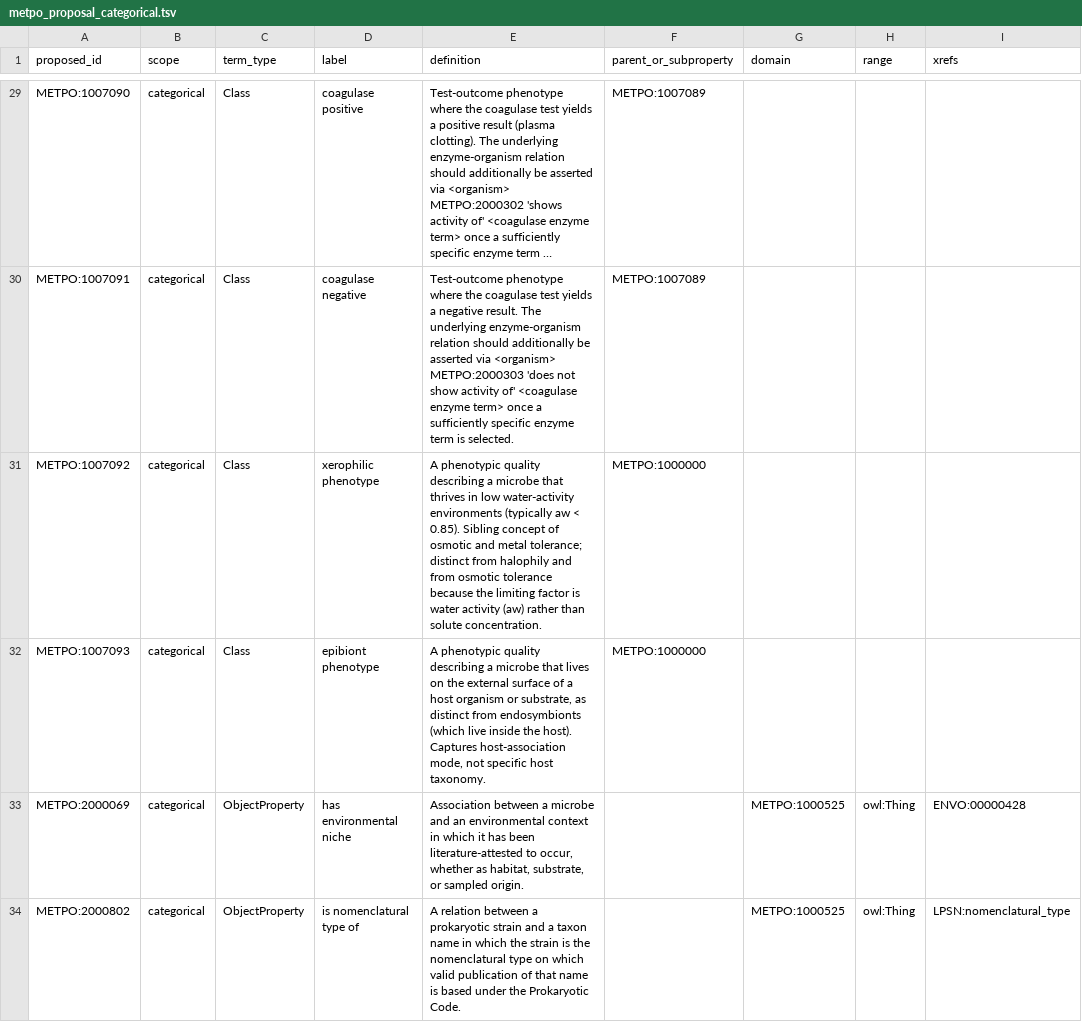
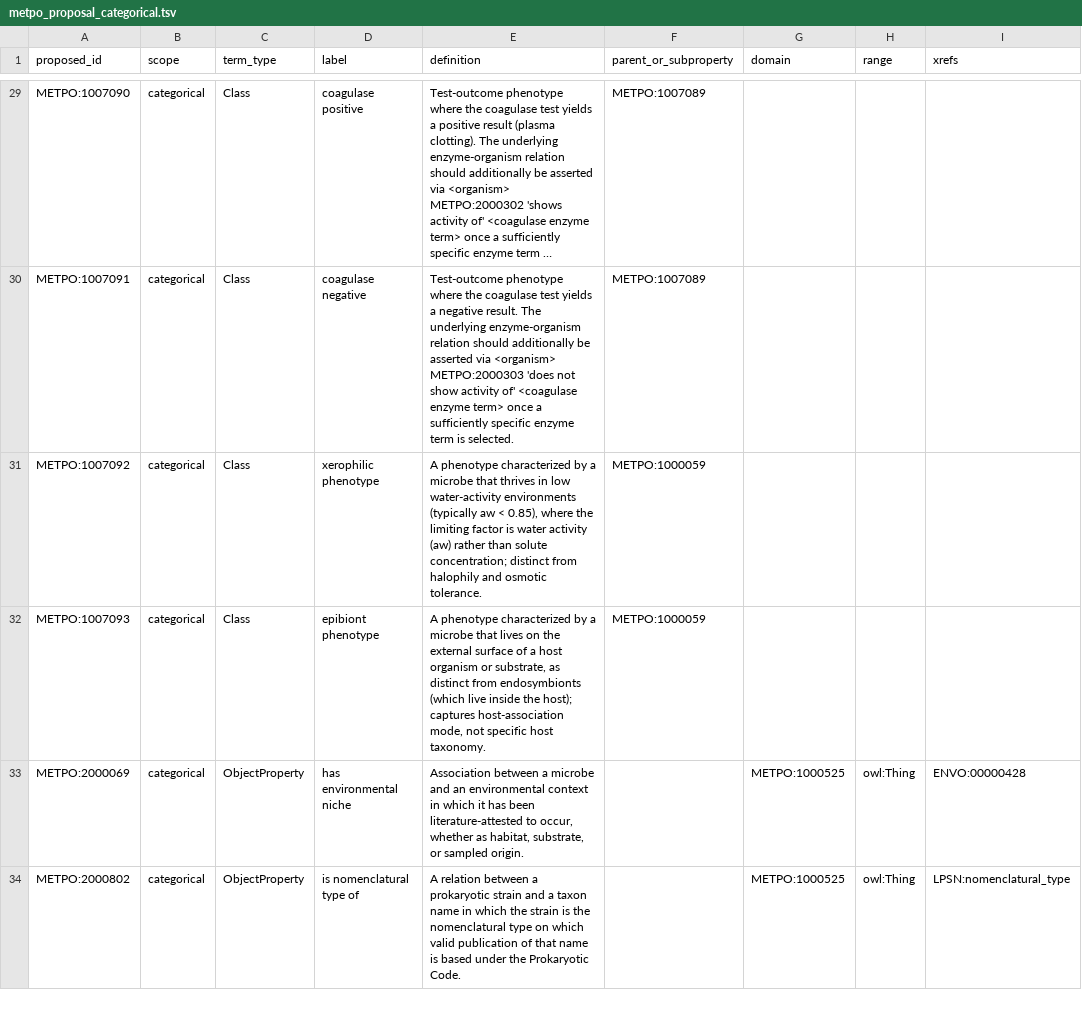
Before and after one commit to Knowledge-Graph-Hub/kg-microbe, a TSV file: mappings/metpo_proposal_categorical.tsv, drawn as a sheet; only a part is shown, gaps mark what is left out; long unchanged cells end in …; the diff covers the shown part only; the diff names each change by its address in the sheet, - before the commit and + after, or states it on an @@ line.

Commit message:
fix(metpo): sync the proposal to the release and make the diff reproducible
Closes #901

The report that said where our METPO proposal stood was a release behind, and
its generator lived in /tmp -- so the instruction it carried, "rerun whenever a
new METPO release ships", could not be followed. Its three action items had
never been filed and had grown since: 12 mis-parented classes became 14, 7
dropped xrefs became 10.

`scripts/diff_metpo_proposals.py` now lives in the repo and regenerates the
report against METPO_VERSION or any tag. Everything else here is what it found.

Definitions: upstream rewrites them into genus-differentia form on ingest
(metpo#460), so the generator carries the released wording verbatim for all 21
landed terms rather than re-reporting the same diff forever.

Parents: all 14 classes proposed under METPO:1000000 are in the release under
METPO:1000059, so _PHENO_PARENT moves once and the whole set follows. ROBOT
template + ELK reasoning passes with no UNSAT classes.

Xrefs: the old report asked whether the dropped GO/PATO xrefs were intentional.
They were, and not about our rows -- no term in the 2026-06-12 release carries
an xref at all, 1,619 of 1,619, with zero GO/PATO xrefs anywhere. The column
stays as our own curation record; upstream is moving cross-ontology mappings to
SSSOM (metpo#344).

Result: 31 of 49 classes and 4 of 9 properties have landed, and every one now
matches the release exactly -- 0 differences on both, down from 23 and 1. What
remains outstanding is what upstream has not adopted, which is metpo#528's
subject rather than ours.

The generator is edited, never the TSVs: test_extract_metpo_proposals.py is a
regenerate-and-diff gate. A new test guards the two conventions that caused the
drift, so a class proposed at the root or a definition in the superseded wording
now fails the suite.

docs/METPO_PROPOSALS_SUMMARY.md was two approaches out of date, describing a
fermentation/electron-acceptor framing from 2026-03-28. Rewritten to explain
what the report means rather than to be a stale second copy of it.

```diff
--- a/mappings/metpo_proposal_categorical.tsv
+++ b/mappings/metpo_proposal_categorical.tsv
-E31 (definition): A phenotypic quality describing a microbe that thrives in low water-activity environments (typically aw < 0.85). Sibling concept of osmotic and metal tolerance; distinct from halophily and from osmotic tolerance because the limiting factor is water activity (aw) rather than solute concentration.
+E31 (definition): A phenotype characterized by a microbe that thrives in low water-activity environments (typically aw < 0.85), where the limiting factor is water activity (aw) rather than solute concentration; distinct from halophily and osmotic tolerance.
-F31:F32 (parent_or_subproperty): METPO:1000000
+F31:F32 (parent_or_subproperty): METPO:1000059
-E32 (definition): A phenotypic quality describing a microbe that lives on the external surface of a host organism or substrate, as distinct from endosymbionts (which live inside the host). Captures host-association mode,…
+E32 (definition): A phenotype characterized by a microbe that lives on the external surface of a host organism or substrate, as distinct from endosymbionts (which live inside the host); captures host-association mode,…
```
Also changed, not shown: 30 edited cells elsewhere in this file, mappings/metpo_proposal_classes_robot.tsv, mappings/metpo_proposal_properties_robot.tsv, 9 other files.
